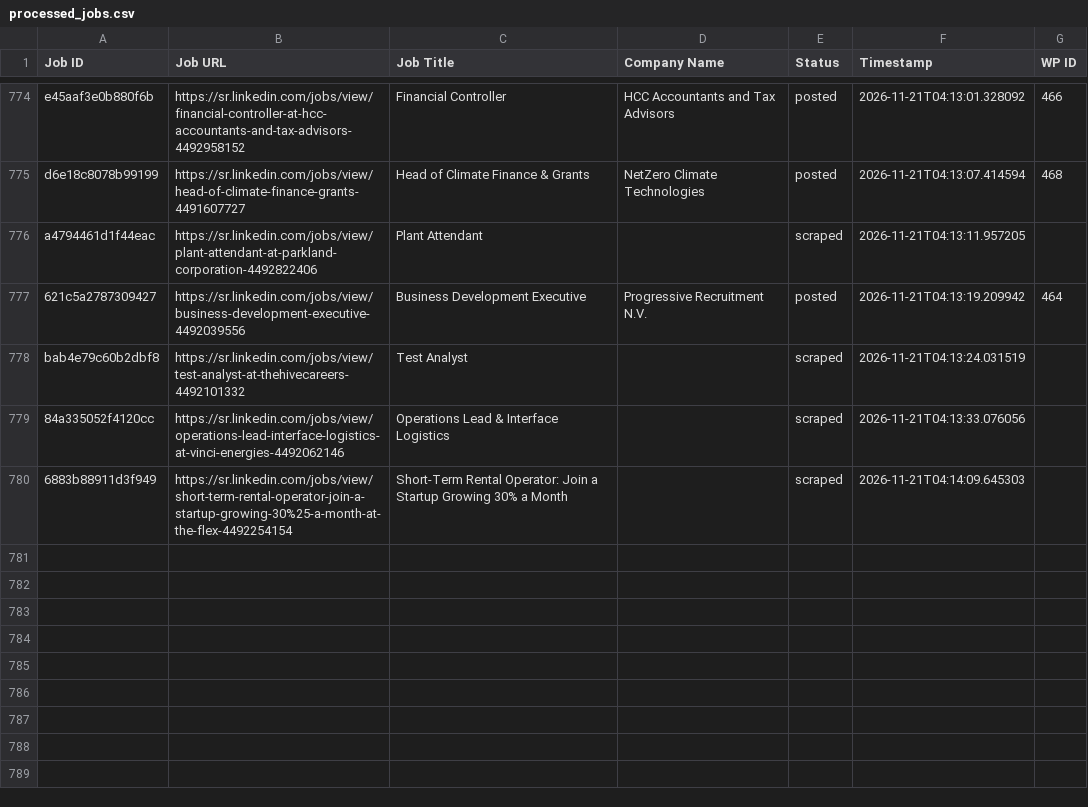
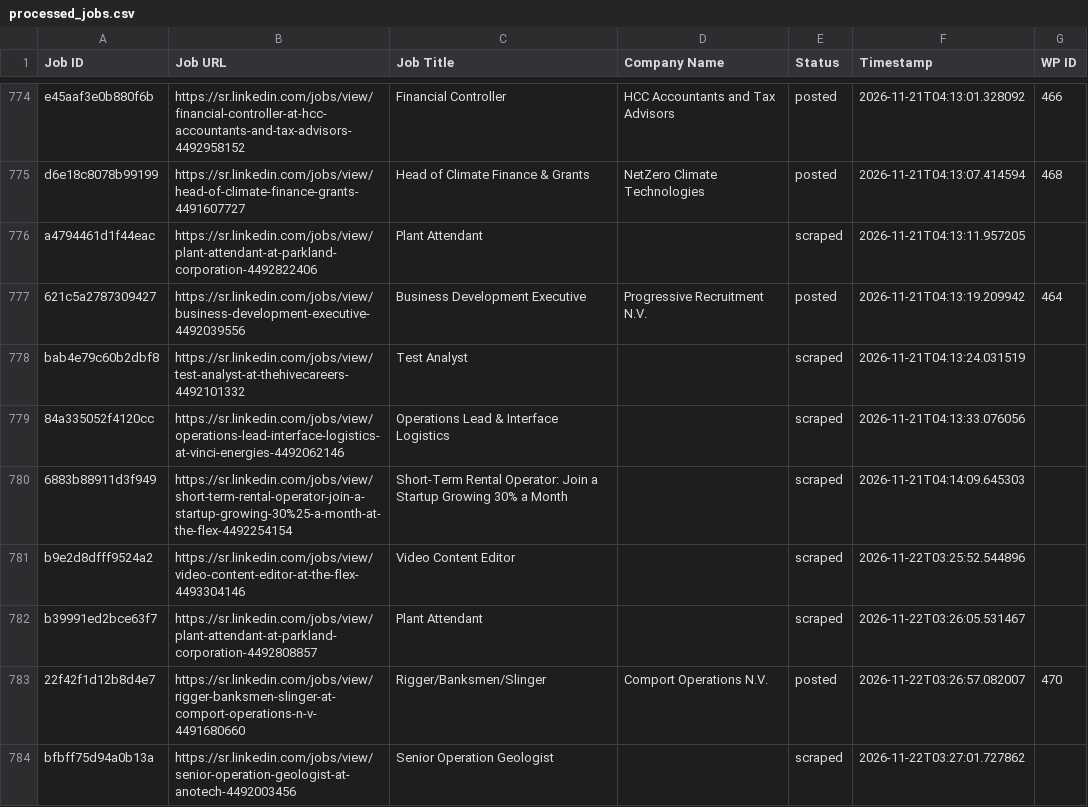
Before and after one commit to vindoky/sr, a CSV file: processed_jobs.csv, drawn as a sheet; only a part is shown, gaps mark what is left out; the diff names each change by its address in the sheet, - before the commit and + after, or states it on an @@ line.

```diff
--- a/processed_jobs.csv
+++ b/processed_jobs.csv
+row 781: b9e2d8dfff9524a2 | https://sr.linkedin.com/jobs/view/video-content-editor-at-the-flex-4493304146 | Video Content Editor |  | scraped | 2026-11-22T03:25:52.544896
+row 782: b39991ed2bce63f7 | https://sr.linkedin.com/jobs/view/plant-attendant-at-parkland-corporation-4492808857 | Plant Attendant |  | scraped | 2026-11-22T03:26:05.531467
+row 783: 22f42f1d12b8d4e7 | https://sr.linkedin.com/jobs/view/rigger-banksmen-slinger-at-comport-operations-n-v-4491680660 | Rigger/Banksmen/Slinger | Comport Operations N.V. | posted | 2026-11-22T03:26:57.082007 | 470
+row 784: bfbff75d94a0b13a | https://sr.linkedin.com/jobs/view/senior-operation-geologist-at-anotech-4492003456 | Senior Operation Geologist |  | scraped | 2026-11-22T03:27:01.727862
```
